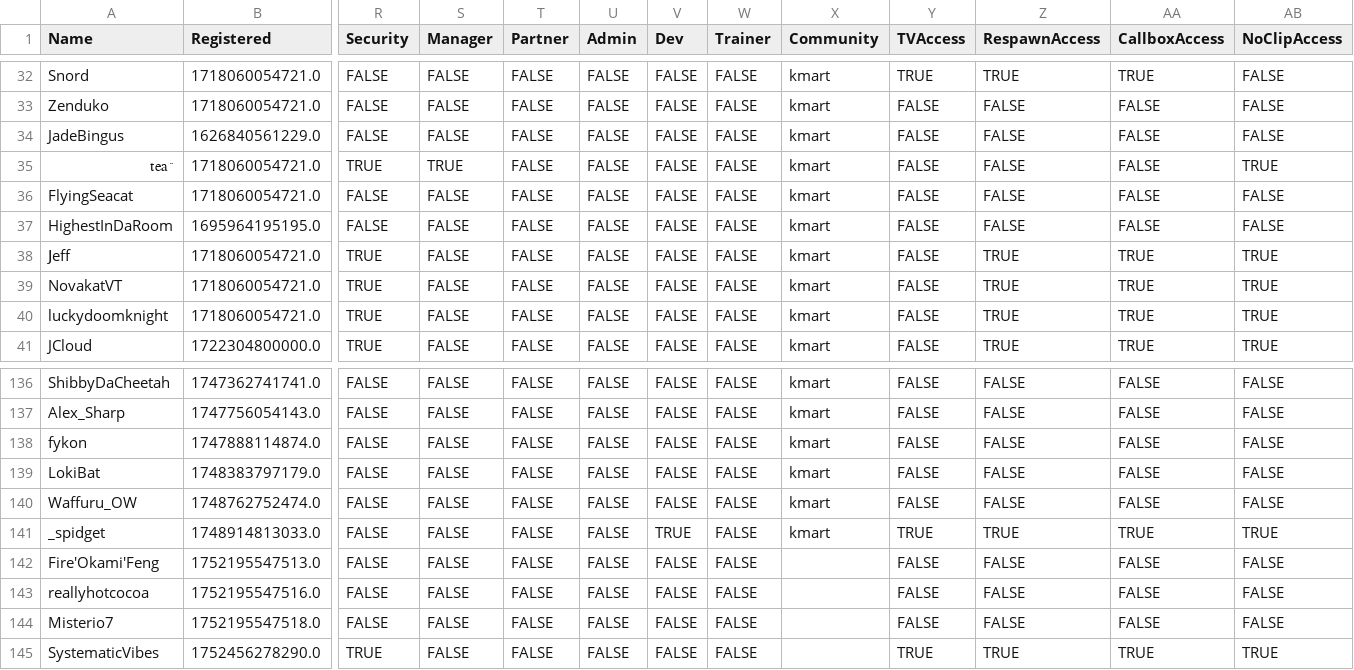
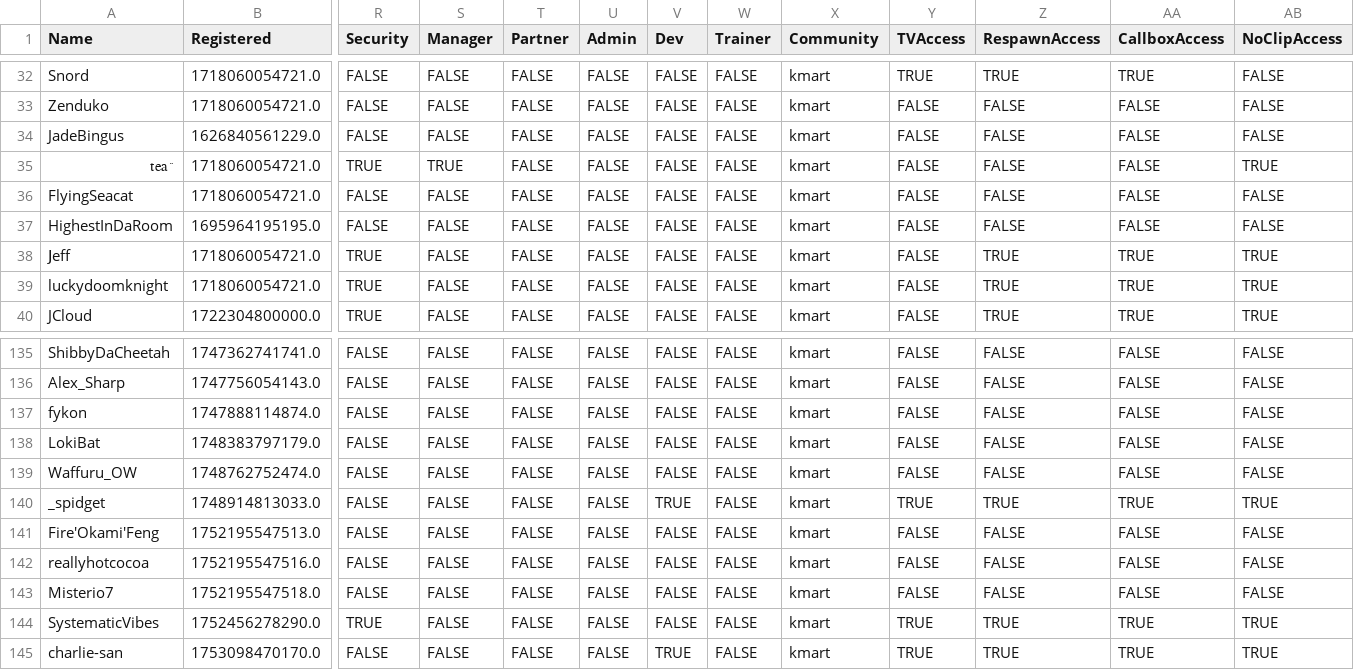
Before and after one commit to VRC-Kmart/aisle-6, a CSV file: clockboy/associates.csv, drawn as a sheet; only a part is shown, gaps mark what is left out; removed rows and columns are numbered as before the commit, all else as after; rows hold the shown columns only; the diff names each change by its address in the sheet, - before the commit and + after, or states it on an @@ line.

Commit message:
Update associates, scoreboard, and changelog

```diff
--- a/clockboy/associates.csv
+++ b/clockboy/associates.csv
-row 39: NovakatVT | 1718060054721.0 | TRUE | FALSE | FALSE | FALSE | FALSE | FALSE | kmart | FALSE | TRUE | TRUE | TRUE
-X141:X144 (Community): (empty)
+X141:X144 (Community): kmart
+row 145: charlie-san | 1753098470170.0 | FALSE | FALSE | FALSE | FALSE | TRUE | FALSE | kmart | TRUE | TRUE | TRUE | TRUE
```
Also changed, not shown: 4 other files.
